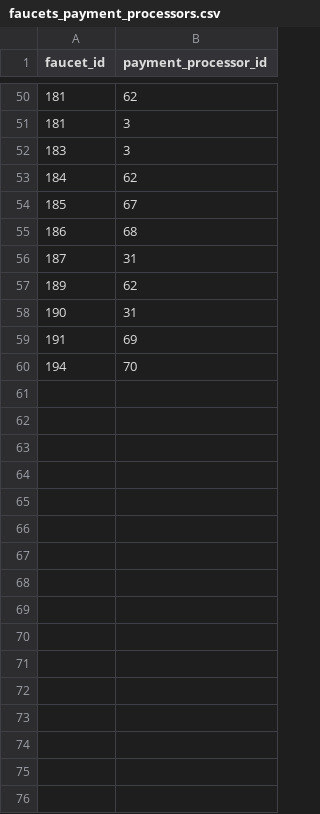
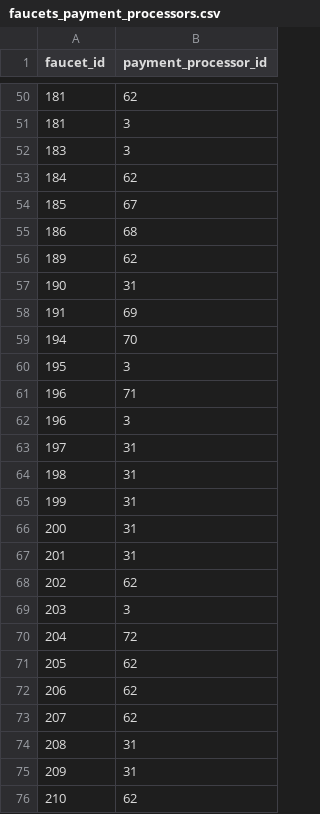
Before and after one commit to rattfieldnz/bitcoin-faucet-rotator, a CSV file: database/seeds/csv_files/faucets_payment_processors.csv, drawn as a sheet; only a part is shown, gaps mark what is left out; removed rows and columns are numbered as before the commit, all else as after; the diff names each change by its address in the sheet, - before the commit and + after, or states it on an @@ line.

```diff
--- a/database/seeds/csv_files/faucets_payment_processors.csv
+++ b/database/seeds/csv_files/faucets_payment_processors.csv
-row 56: 187 | 31
+row 60: 195 | 3
+row 61: 196 | 71
+row 62: 196 | 3
+row 63: 197 | 31
+row 64: 198 | 31
+row 65: 199 | 31
+row 66: 200 | 31
+row 67: 201 | 31
+row 68: 202 | 62
+row 69: 203 | 3
+row 70: 204 | 72
+row 71: 205 | 62
+row 72: 206 | 62
+row 73: 207 | 62
+row 74: 208 | 31
+row 75: 209 | 31
+row 76: 210 | 62
```
Also changed, not shown: database/seeds/csv_files/payment_processors.csv, 1 other file.
